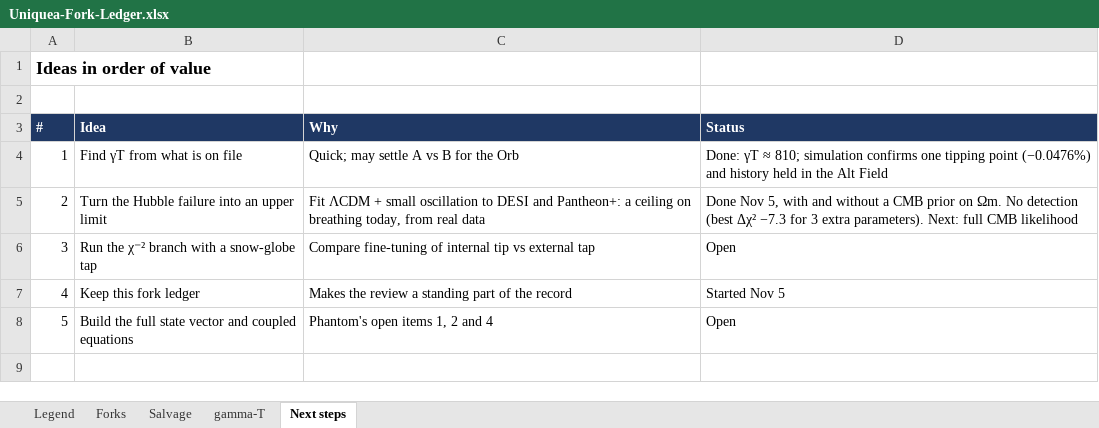
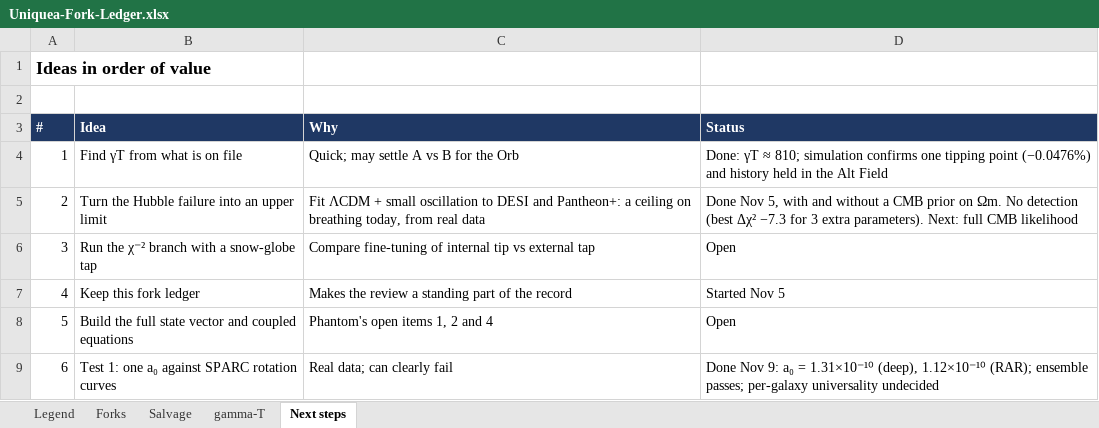
Before and after one commit to phantomovanish/Uniquea, an Excel workbook: workbooks/Uniquea-Fork-Ledger.xlsx, sheet Next steps, drawn as a sheet; values as stored, in another font and other column widths than the file's, no borders; the diff names each change by its address in the sheet, - before the commit and + after, or states it on an @@ line.

```diff
--- a/workbooks/Uniquea-Fork-Ledger.xlsx (sheet Next steps)
+++ b/workbooks/Uniquea-Fork-Ledger.xlsx (sheet Next steps)
+row 9: 6 | Test 1: one a₀ against SPARC rotation curves | Real data; can clearly fail | Done Nov 9: a₀ = 1.31×10⁻¹⁰ (deep), 1.12×10⁻¹⁰ (RAR); ensemble passes; per-galaxy universality undecided
```
Also changed, not shown: sheet gamma-T, workbooks/Orb-Option-A-vs-B.xlsx, 7 other files.
